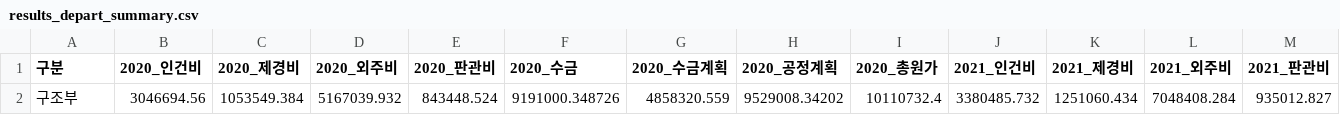
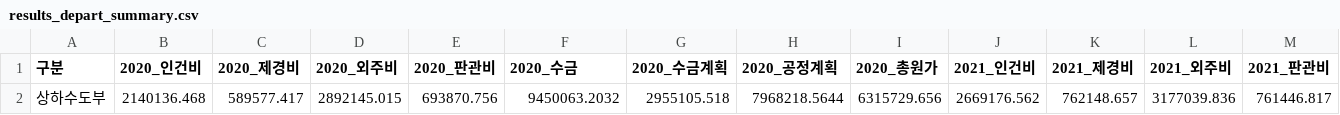
Before and after one commit to photo2story/my-erp-git, a CSV file: static/results/results_depart_summary.csv, drawn as a sheet; only a part is shown; removed rows and columns are numbered as before the commit, all else as after; rows hold the shown columns only; the diff names each change by its address in the sheet, - before the commit and + after, or states it on an @@ line.

Commit message:
Update results_depart_summary.csv in ERP repository

```diff
--- a/static/results/results_depart_summary.csv
+++ b/static/results/results_depart_summary.csv
-row 2: 구조부 | 3046694.56 | 1053549.384 | 5167039.932 | 843448.524 | 9191000.348726 | 4858320.559 | 9529008.34202 | 10110732.4 | 3380485.732 | 1251060.434 | 7048408.284 | 935012.827
+row 2: 상하수도부 | 2140136.468 | 589577.417 | 2892145.015 | 693870.756 | 9450063.2032 | 2955105.518 | 7968218.5644 | 6315729.656 | 2669176.562 | 762148.657 | 3177039.836 | 761446.817
```
